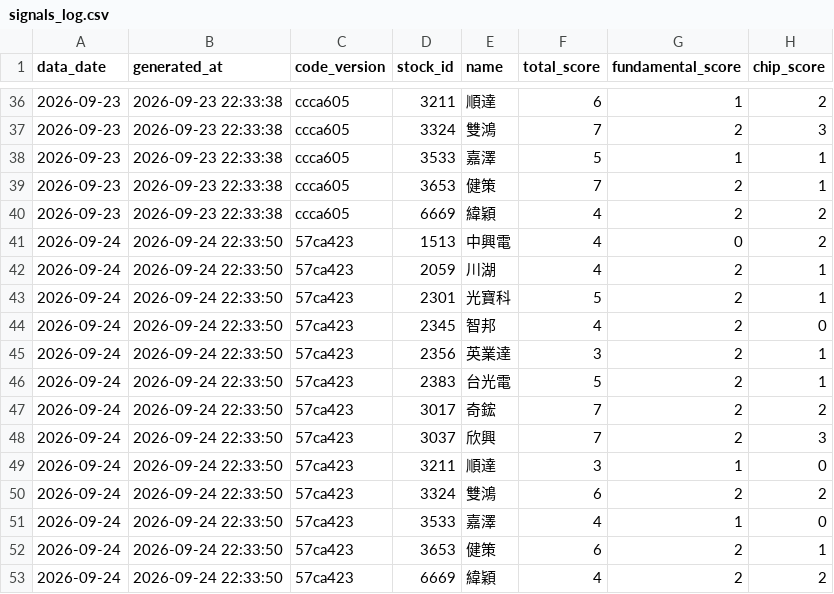
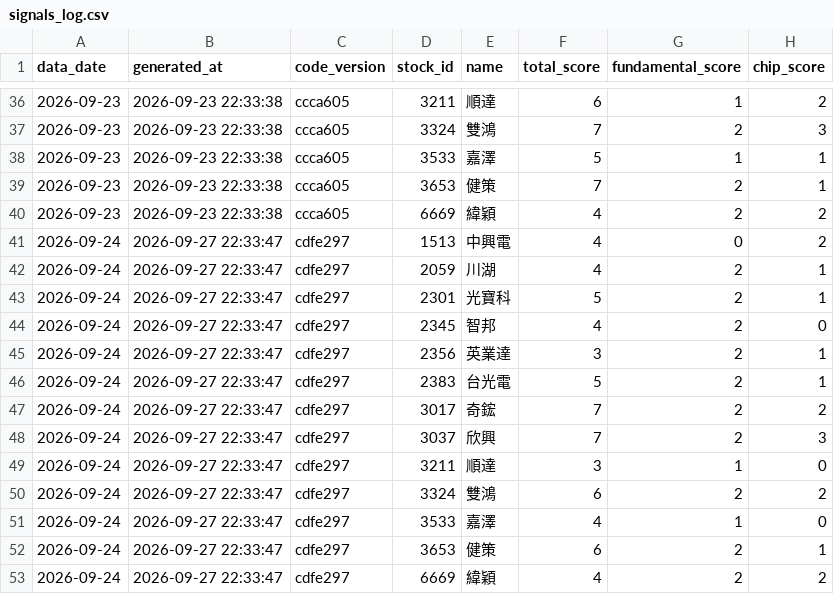
Before and after one commit to eye7777/stock-analyzer, a CSV file: data/signals_log.csv, drawn as a sheet; only a part is shown, gaps mark what is left out; the diff names each change by its address in the sheet, - before the commit and + after, or states it on an @@ line.

```diff
--- a/data/signals_log.csv
+++ b/data/signals_log.csv
-B41:B53 (generated_at): 2026-09-24 22:33:50
+B41:B53 (generated_at): 2026-09-27 22:33:47
-C41:C53 (code_version): 57ca423
+C41:C53 (code_version): cdfe297
```
